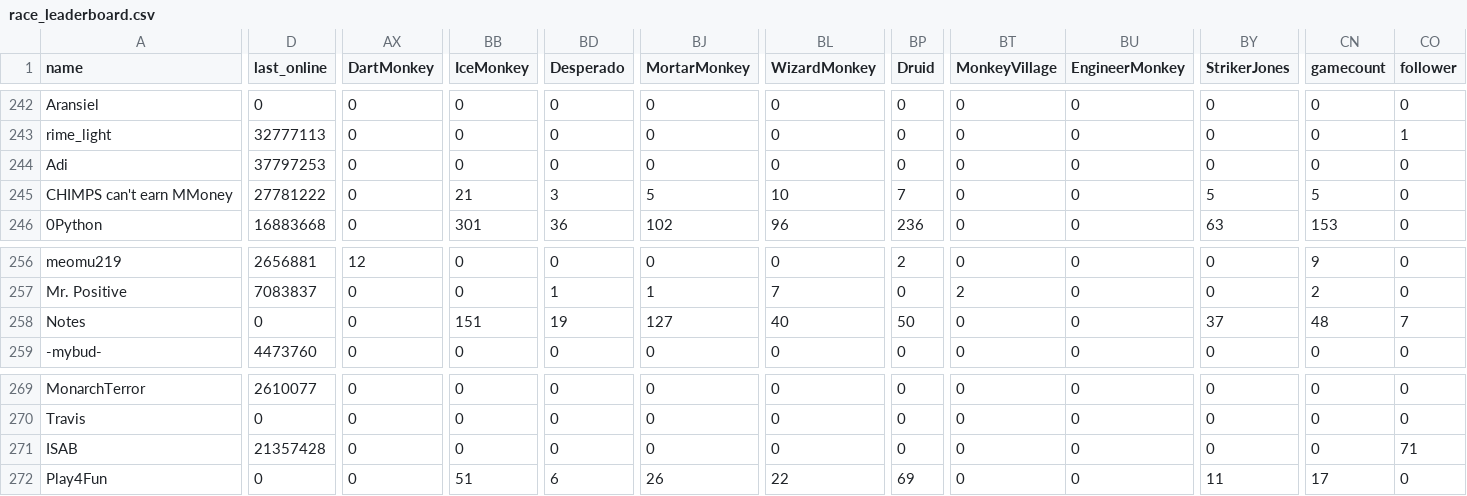
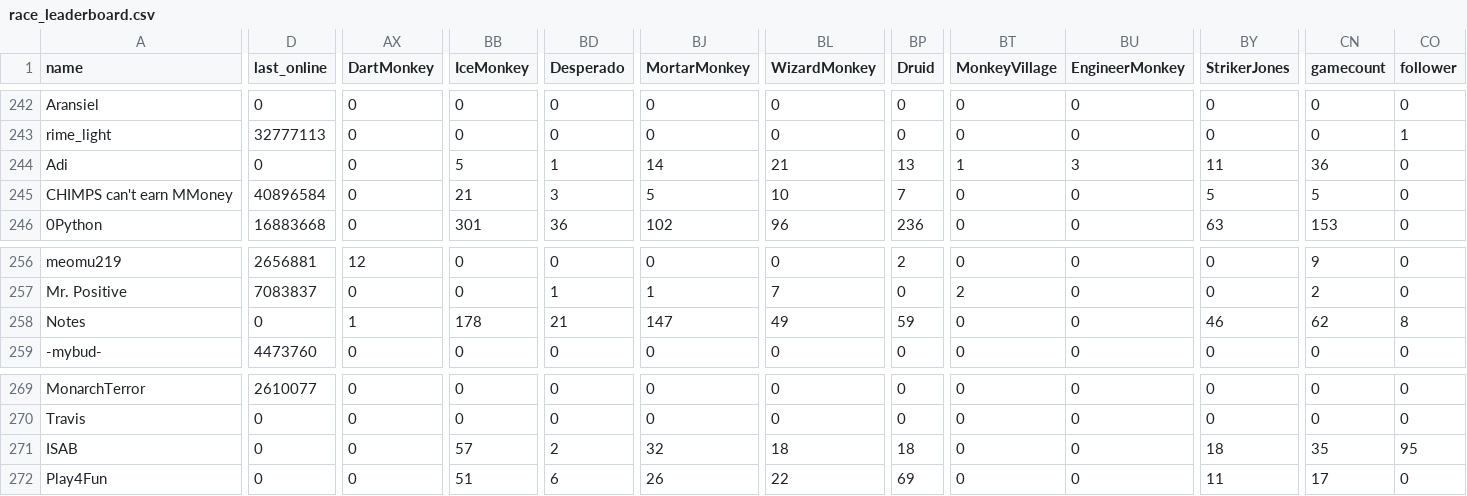
Before and after one commit to ducanup01/btd6race, a CSV file: race_leaderboard.csv, drawn as a sheet; only a part is shown, gaps mark what is left out; the diff covers the shown part only; the diff names each change by its address in the sheet, - before the commit and + after, or states it on an @@ line.

Commit message:
automatic updater

```diff
--- a/race_leaderboard.csv
+++ b/race_leaderboard.csv
-D244 (last_online): 37797253
+D244 (last_online): 0
-BB244 (IceMonkey): 0
+BB244 (IceMonkey): 5
-BD244 (Desperado): 0
+BD244 (Desperado): 1
-BJ244 (MortarMonkey): 0
+BJ244 (MortarMonkey): 14
-BL244 (WizardMonkey): 0
+BL244 (WizardMonkey): 21
-BP244 (Druid): 0
+BP244 (Druid): 13
-BT244 (MonkeyVillage): 0
+BT244 (MonkeyVillage): 1
-BU244 (EngineerMonkey): 0
+BU244 (EngineerMonkey): 3
-BY244 (StrikerJones): 0
+BY244 (StrikerJones): 11
-CN244 (gamecount): 0
+CN244 (gamecount): 36
-D245 (last_online): 27781222
+D245 (last_online): 40896584
-AX258 (DartMonkey): 0
+AX258 (DartMonkey): 1
-BB258 (IceMonkey): 151
+BB258 (IceMonkey): 178
-BD258 (Desperado): 19
+BD258 (Desperado): 21
-BJ258 (MortarMonkey): 127
+BJ258 (MortarMonkey): 147
-BL258 (WizardMonkey): 40
+BL258 (WizardMonkey): 49
-BP258 (Druid): 50
+BP258 (Druid): 59
-BY258 (StrikerJones): 37
+BY258 (StrikerJones): 46
-CN258 (gamecount): 48
+CN258 (gamecount): 62
-CO258 (follower): 7
+CO258 (follower): 8
-D271 (last_online): 21357428
+D271 (last_online): 0
-BB271 (IceMonkey): 0
+BB271 (IceMonkey): 57
-BD271 (Desperado): 0
+BD271 (Desperado): 2
-BJ271 (MortarMonkey): 0
+BJ271 (MortarMonkey): 32
-BL271 (WizardMonkey): 0
+BL271 (WizardMonkey): 18
-BP271 (Druid): 0
+BP271 (Druid): 18
-BY271 (StrikerJones): 0
+BY271 (StrikerJones): 18
-CN271 (gamecount): 0
+CN271 (gamecount): 35
-CO271 (follower): 71
+CO271 (follower): 95
```
Also changed, not shown: 14 edited cells elsewhere in this file.
